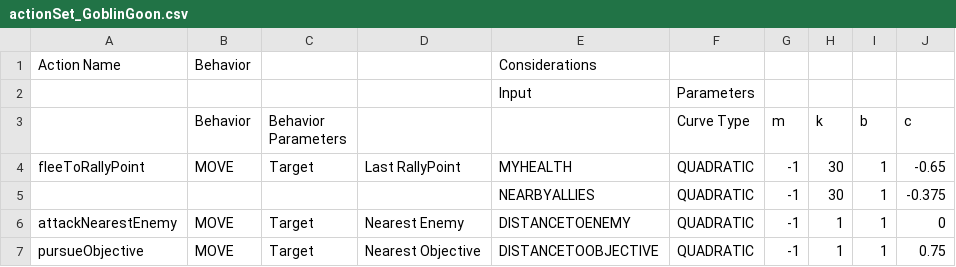
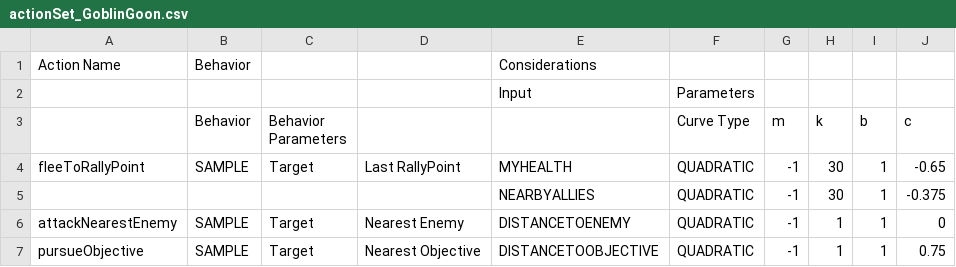
Before and after one commit to stevejed/Towerscape_AI, a CSV file: Towerscape-AI/Assets/actionSet_GoblinGoon.csv, drawn as a sheet.

Commit message:
Laid out context clues and a sample Behavior-derived class to provide more clarity on how to build Behavior classes

```diff
--- a/Towerscape-AI/Assets/actionSet_GoblinGoon.csv
+++ b/Towerscape-AI/Assets/actionSet_GoblinGoon.csv
@@ -3,5 +3,5 @@ Action Name,Behavior,,,Considerations,,,,,
 ,Behavior,Behavior Parameters,,,Curve Type,m,k,b,c
-fleeToRallyPoint,MOVE,Target,Last RallyPoint,MYHEALTH,QUADRATIC,-1,30,1,-0.65
+fleeToRallyPoint,SAMPLE,Target,Last RallyPoint,MYHEALTH,QUADRATIC,-1,30,1,-0.65
 ,,,,NEARBYALLIES,QUADRATIC,-1,30,1,-0.375
-attackNearestEnemy,MOVE,Target,Nearest Enemy,DISTANCETOENEMY,QUADRATIC,-1,1,1,0
-pursueObjective,MOVE,Target,Nearest Objective,DISTANCETOOBJECTIVE,QUADRATIC,-1,1,1,0.75
+attackNearestEnemy,SAMPLE,Target,Nearest Enemy,DISTANCETOENEMY,QUADRATIC,-1,1,1,0
+pursueObjective,SAMPLE,Target,Nearest Objective,DISTANCETOOBJECTIVE,QUADRATIC,-1,1,1,0.75
```
Also changed, not shown: 6 other files.
